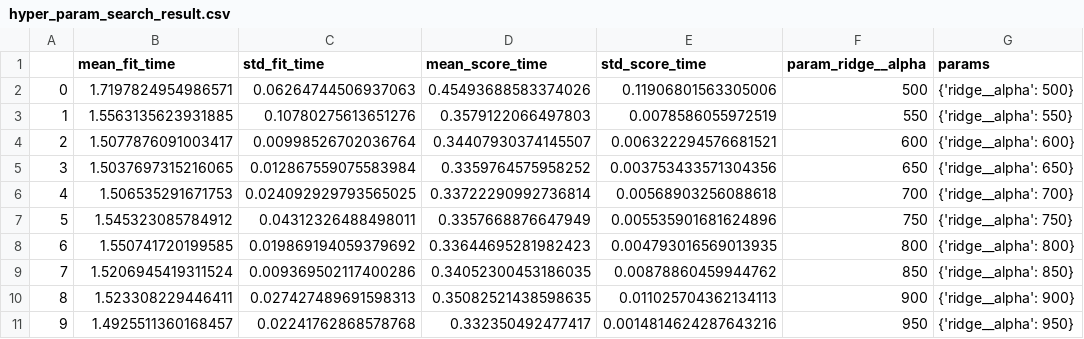
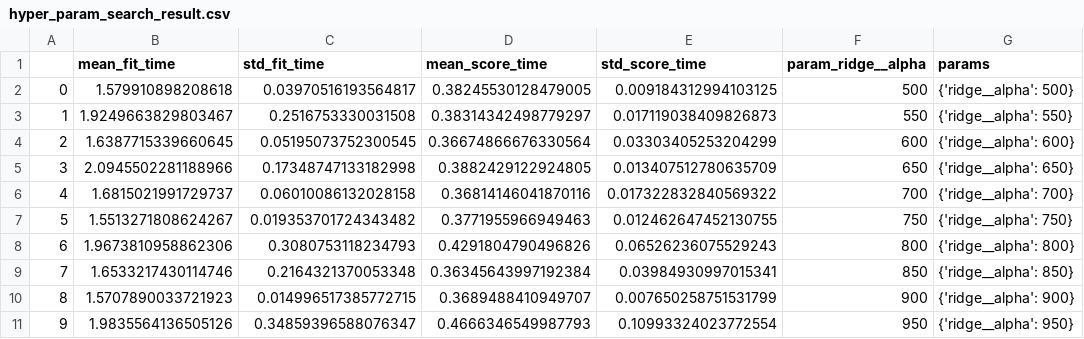
Before and after one commit to elgohr-update/mmyz88-group_26, a CSV file: results/hyper_param_search_result.csv, drawn as a sheet; only a part is shown; the diff names each change by its address in the sheet, - before the commit and + after, or states it on an @@ line.

```diff
--- a/results/hyper_param_search_result.csv
+++ b/results/hyper_param_search_result.csv
-B2 (mean_fit_time): 1.7197824954986571
+B2 (mean_fit_time): 1.579910898208618
-C2 (std_fit_time): 0.06264744506937063
+C2 (std_fit_time): 0.03970516193564817
-D2 (mean_score_time): 0.45493688583374026
+D2 (mean_score_time): 0.38245530128479005
-E2 (std_score_time): 0.11906801563305006
+E2 (std_score_time): 0.009184312994103125
-B3 (mean_fit_time): 1.5563135623931885
+B3 (mean_fit_time): 1.9249663829803467
-C3 (std_fit_time): 0.10780275613651276
+C3 (std_fit_time): 0.2516753330031508
-D3 (mean_score_time): 0.3579122066497803
+D3 (mean_score_time): 0.38314342498779297
-E3 (std_score_time): 0.0078586055972519
+E3 (std_score_time): 0.017119038409826873
-B4 (mean_fit_time): 1.5077876091003417
+B4 (mean_fit_time): 1.6387715339660645
-C4 (std_fit_time): 0.00998526702036764
+C4 (std_fit_time): 0.05195073752300545
-D4 (mean_score_time): 0.34407930374145507
+D4 (mean_score_time): 0.36674866676330564
-E4 (std_score_time): 0.006322294576681521
+E4 (std_score_time): 0.03303405253204299
-B5 (mean_fit_time): 1.5037697315216065
+B5 (mean_fit_time): 2.0945502281188966
-C5 (std_fit_time): 0.012867559075583984
+C5 (std_fit_time): 0.17348747133182998
-D5 (mean_score_time): 0.3359764575958252
+D5 (mean_score_time): 0.3882429122924805
-E5 (std_score_time): 0.003753433571304356
+E5 (std_score_time): 0.013407512780635709
-B6 (mean_fit_time): 1.506535291671753
+B6 (mean_fit_time): 1.6815021991729737
-C6 (std_fit_time): 0.024092929793565025
+C6 (std_fit_time): 0.06010086132028158
-D6 (mean_score_time): 0.33722290992736814
+D6 (mean_score_time): 0.36814146041870116
-E6 (std_score_time): 0.00568903256088618
+E6 (std_score_time): 0.017322832840569322
-B7 (mean_fit_time): 1.545323085784912
+B7 (mean_fit_time): 1.5513271808624267
-C7 (std_fit_time): 0.04312326488498011
+C7 (std_fit_time): 0.019353701724343482
-D7 (mean_score_time): 0.3357668876647949
+D7 (mean_score_time): 0.3771955966949463
-E7 (std_score_time): 0.005535901681624896
+E7 (std_score_time): 0.012462647452130755
-B8 (mean_fit_time): 1.550741720199585
+B8 (mean_fit_time): 1.9673810958862306
-C8 (std_fit_time): 0.019869194059379692
+C8 (std_fit_time): 0.3080753118234793
-D8 (mean_score_time): 0.33644695281982423
+D8 (mean_score_time): 0.4291804790496826
-E8 (std_score_time): 0.004793016569013935
+E8 (std_score_time): 0.06526236075529243
-B9 (mean_fit_time): 1.5206945419311524
+B9 (mean_fit_time): 1.6533217430114746
-C9 (std_fit_time): 0.009369502117400286
+C9 (std_fit_time): 0.2164321370053348
-D9 (mean_score_time): 0.34052300453186035
+D9 (mean_score_time): 0.36345643997192384
-E9 (std_score_time): 0.00878860459944762
+E9 (std_score_time): 0.03984930997015341
-B10 (mean_fit_time): 1.523308229446411
+B10 (mean_fit_time): 1.5707890033721923
-C10 (std_fit_time): 0.027427489691598313
+C10 (std_fit_time): 0.014996517385772715
-D10 (mean_score_time): 0.35082521438598635
+D10 (mean_score_time): 0.3689488410949707
-E10 (std_score_time): 0.011025704362134113
+E10 (std_score_time): 0.007650258751531799
-B11 (mean_fit_time): 1.4925511360168457
+B11 (mean_fit_time): 1.9835564136505126
-C11 (std_fit_time): 0.02241762868578768
+C11 (std_fit_time): 0.34859396588076347
-D11 (mean_score_time): 0.332350492477417
+D11 (mean_score_time): 0.4666346549987793
-E11 (std_score_time): 0.0014814624287643216
+E11 (std_score_time): 0.10993324023772554
```
Also changed, not shown: 12 other files.
